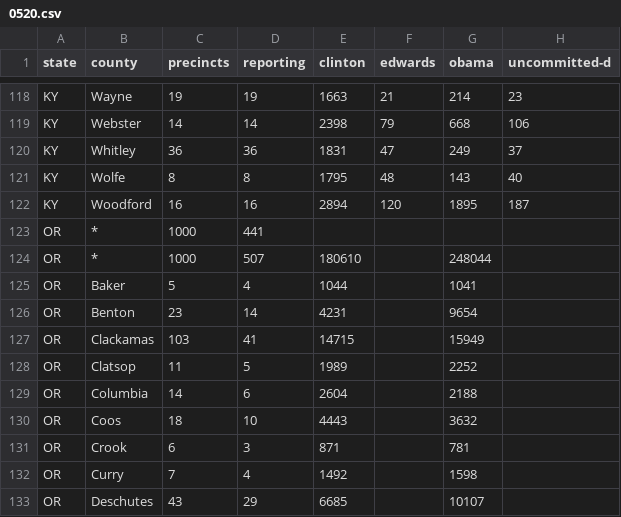
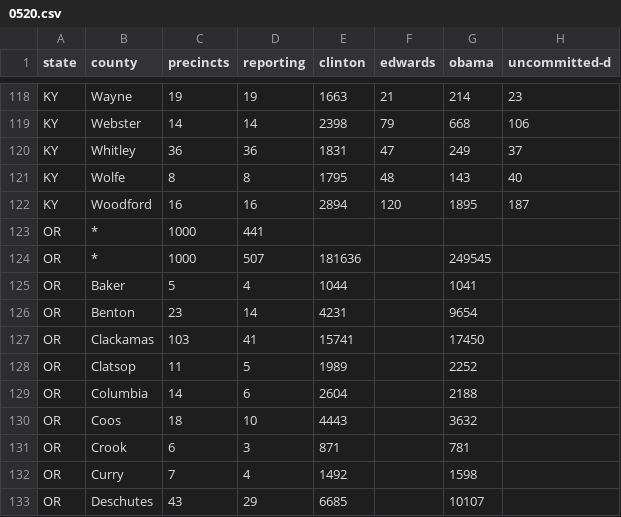
Before and after one commit to geary/primary-maps-2008-data, a CSV file: votes/0520.csv, drawn as a sheet; only a part is shown, gaps mark what is left out; the diff names each change by its address in the sheet, - before the commit and + after, or states it on an @@ line.

Commit message:
Vote update

```diff
--- a/votes/0520.csv
+++ b/votes/0520.csv
-E124 (clinton): 180610
+E124 (clinton): 181636
-G124 (obama): 248044
+G124 (obama): 249545
-E127 (clinton): 14715
+E127 (clinton): 15741
-G127 (obama): 15949
+G127 (obama): 17450
```
Also changed, not shown: 2 other files.
